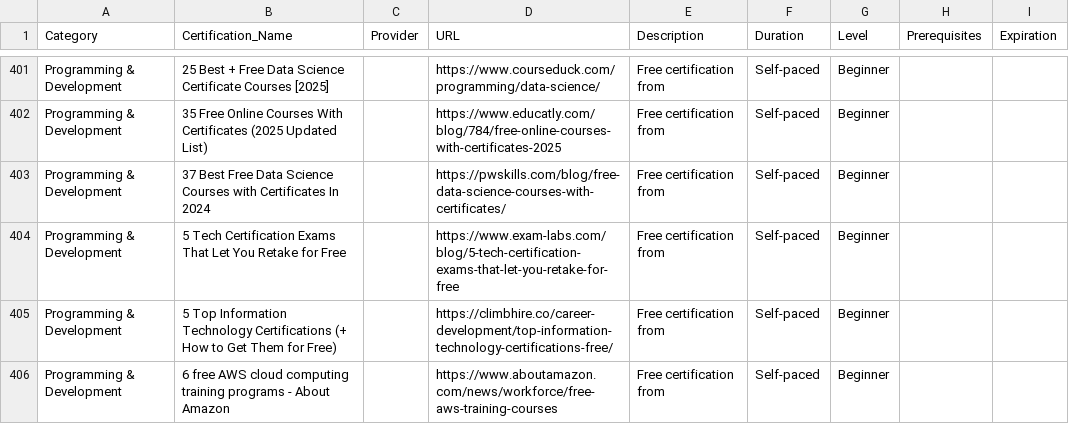
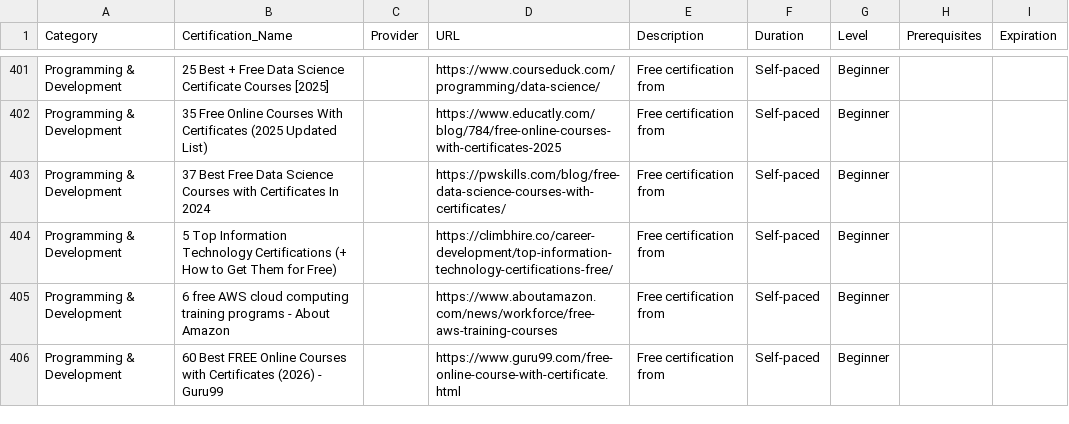
Before and after one commit to saint1415/free_certs, a CSV file: free_certifications.csv, drawn as a sheet; only a part is shown, gaps mark what is left out; the shorter side is filled out with more unchanged rows.

```diff
--- a/free_certifications.csv
+++ b/free_certifications.csv
@@ -403,3 +403,2 @@ Programming & Development,35 Free Online Courses With Certificates (2025 Updated
 Programming & Development,37 Best Free Data Science Courses with Certificates In 2024,,https://pwskills.com/blog/free-data-science-courses-with-certificates/,Free certification from ,Self-paced,Beginner,,
-Programming & Development,5 Tech Certification Exams That Let You Retake for Free,,https://www.exam-labs.com/blog/5-tech-certification-exams-that-let-you-retake-for-free,Free certification from ,Self-paced,Beginner,,
 Programming & Development,5 Top Information Technology Certifications (+ How to Get Them for Free),,https://climbhire.co/career-development/top-information-technology-certifications-free/,Free certification from ,Self-paced,Beginner,,
```
Also changed, not shown: 2 other files.
